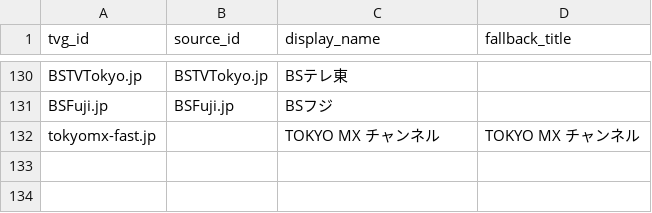
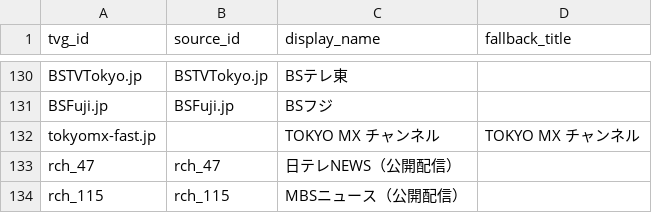
Before and after one commit to ensemble38/japan-iptv-epg, a CSV file: channels.csv, drawn as a sheet; only a part is shown, gaps mark what is left out.

Commit message:
Add specialist channels and sort playlist groups

```diff
--- a/channels.csv
+++ b/channels.csv
@@ -132 +132,3 @@
 "tokyomx-fast.jp","","TOKYO MX チャンネル","TOKYO MX チャンネル"
+"rch_47","rch_47","日テレNEWS（公開配信）",""
+"rch_115","rch_115","MBSニュース（公開配信）",""
```
Also changed, not shown: kodi_channels.csv, 4 other files.
